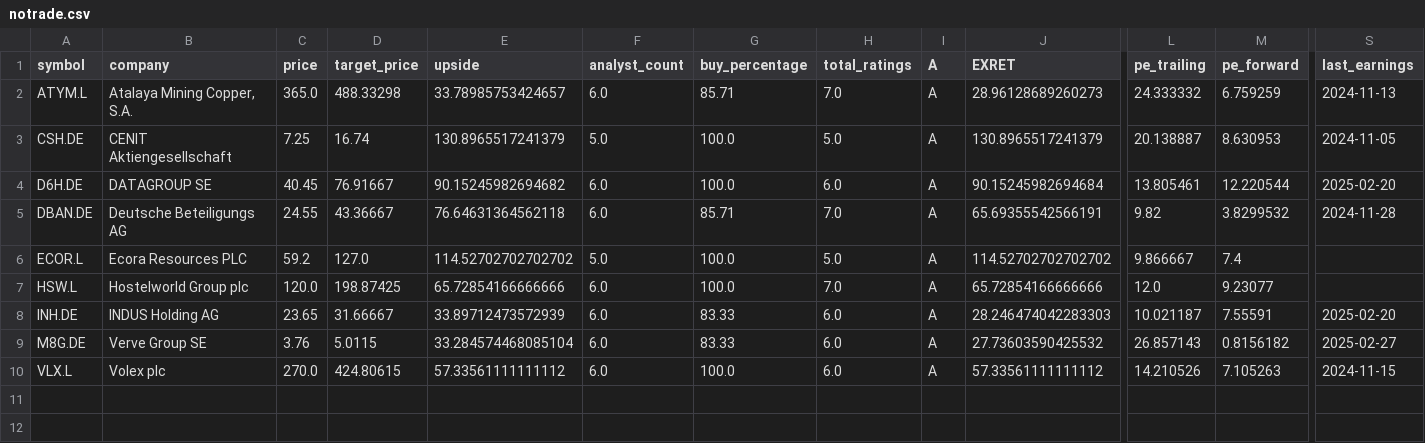
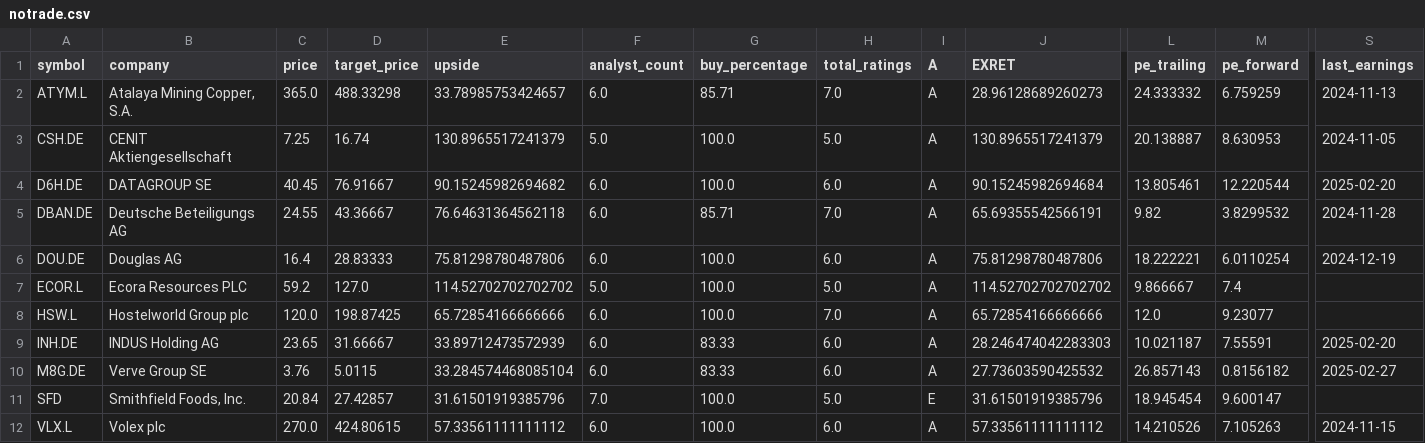
Before and after one commit to weirdapps/etorotrade, a CSV file: yahoofinance_v2/input/notrade.csv, drawn as a sheet; only a part is shown, gaps mark what is left out; rows hold the shown columns only; the diff names each change by its address in the sheet, - before the commit and + after, or states it on an @@ line.

```diff
--- a/yahoofinance_v2/input/notrade.csv
+++ b/yahoofinance_v2/input/notrade.csv
+row 6: DOU.DE | Douglas AG | 16.4 | 28.83333 | 75.81298780487806 | 6.0 | 100.0 | 6.0 | A | 75.81298780487806 | 18.222221 | 6.0110254 | 2024-12-19
+row 11: SFD | Smithfield Foods, Inc. | 20.84 | 27.42857 | 31.61501919385796 | 7.0 | 100.0 | 5.0 | E | 31.61501919385796 | 18.945454 | 9.600147
```
Also changed, not shown: yahoofinance_v2/input/portfolio.csv, yahoofinance_v2/output/manual_input.csv, 23 other files.
